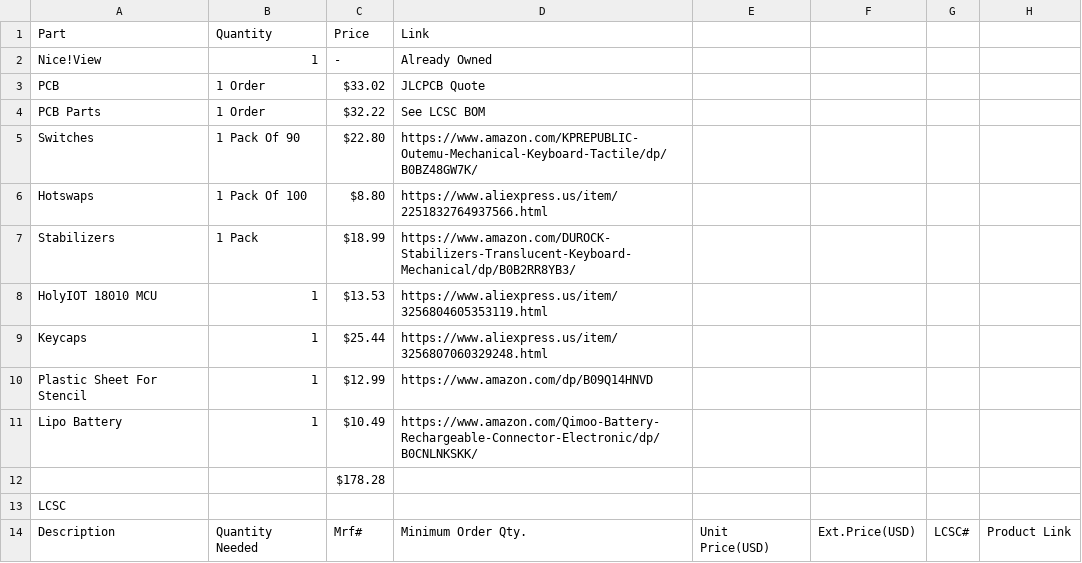
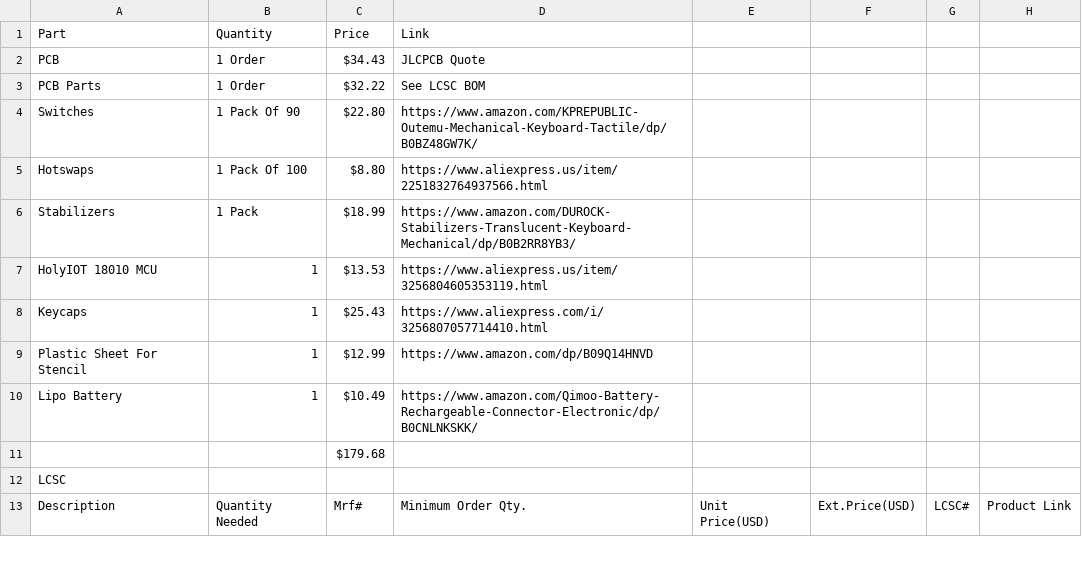
Before and after one commit to DynamicWhiteHat/Arc, a CSV file: BOM.csv, drawn as a sheet; only a part is shown.

```diff
--- a/BOM.csv
+++ b/BOM.csv
@@ -1,4 +1,3 @@
 Part,Quantity,Price,Link,,,,
-Nice!View,1,-,Already Owned,,,,
-PCB,1 Order,$33.02,JLCPCB Quote,,,,
+PCB,1 Order,$34.43,JLCPCB Quote,,,,
 PCB Parts,1 Order,$32.22,See LCSC BOM,,,,
@@ -8,6 +7,6 @@ Stabilizers,1 Pack,$18.99,https://www.amazon.com/DUROCK-Stabilizers-Translucent-
 HolyIOT 18010 MCU,1,$13.53,https://www.aliexpress.us/item/3256804605353119.html,,,,
-Keycaps,1,$25.44,https://www.aliexpress.us/item/3256807060329248.html,,,,
+Keycaps,1,$25.43,https://www.aliexpress.com/i/3256807057714410.html,,,,
 Plastic Sheet For Stencil,1,$12.99,https://www.amazon.com/dp/B09Q14HNVD,,,,
 Lipo Battery,1,$10.49,https://www.amazon.com/Qimoo-Battery-Rechargeable-Connector-Electronic/dp/B0CNLNKSKK/,,,,
-,,$178.28,,,,,
+,,$179.68,,,,,
 LCSC,,,,,,,
```
Also changed, not shown: 1 other file.
